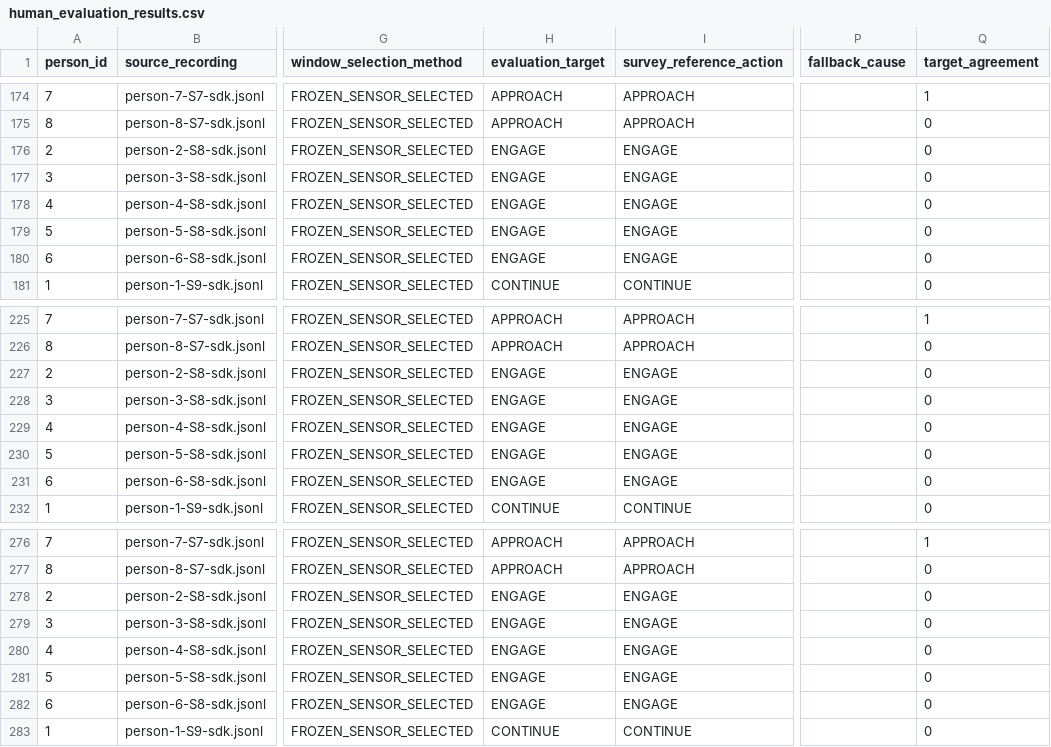
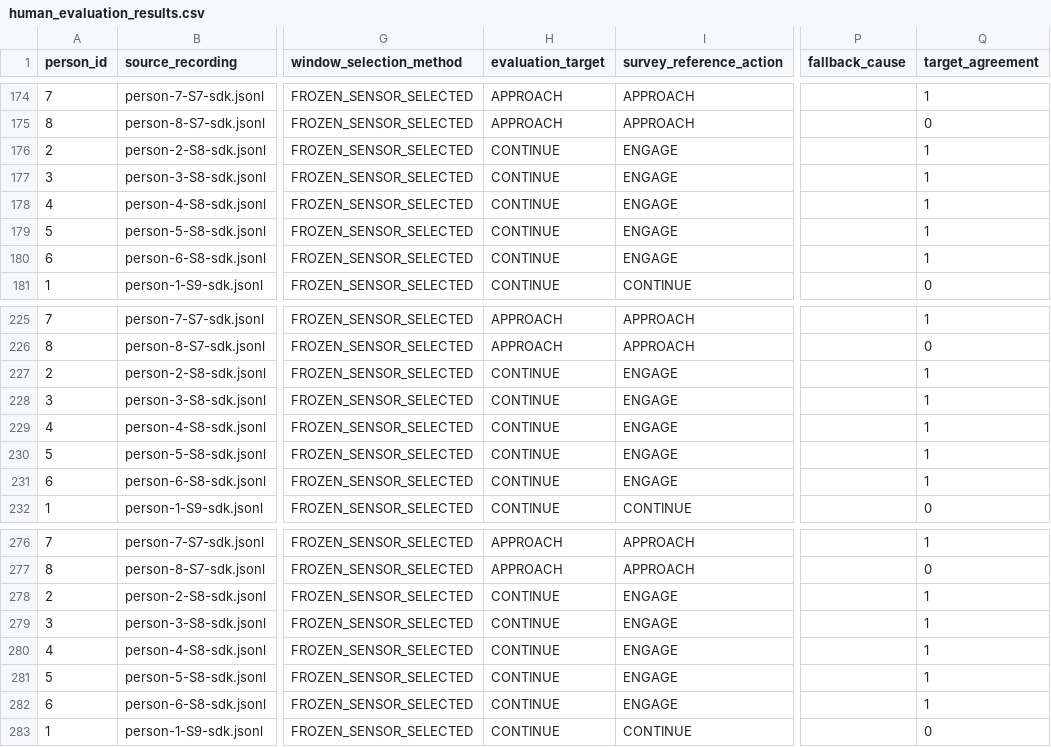
Before and after one commit to hkim807/P4P, a CSV file: human_evaluation/representative_windows_01/human_evaluation_results.csv, drawn as a sheet; only a part is shown, gaps mark what is left out; the diff covers the shown part only; the diff names each change by its address in the sheet, - before the commit and + after, or states it on an @@ line.

Commit message:
docs: revise S7 evaluation target and rescore results

```diff
--- a/human_evaluation/representative_windows_01/human_evaluation_results.csv
+++ b/human_evaluation/representative_windows_01/human_evaluation_results.csv
-H176:H180 (evaluation_target): ENGAGE
+H176:H180 (evaluation_target): CONTINUE
-Q176:Q180 (target_agreement): 0
+Q176:Q180 (target_agreement): 1
-H227:H231 (evaluation_target): ENGAGE
+H227:H231 (evaluation_target): CONTINUE
-Q227:Q231 (target_agreement): 0
+Q227:Q231 (target_agreement): 1
-H278:H282 (evaluation_target): ENGAGE
+H278:H282 (evaluation_target): CONTINUE
-Q278:Q282 (target_agreement): 0
+Q278:Q282 (target_agreement): 1
```
Also changed, not shown: 42 edited cells elsewhere in this file, 1 other file.
